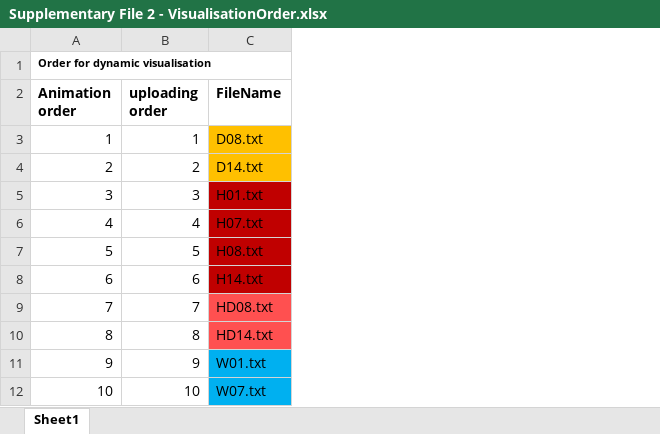
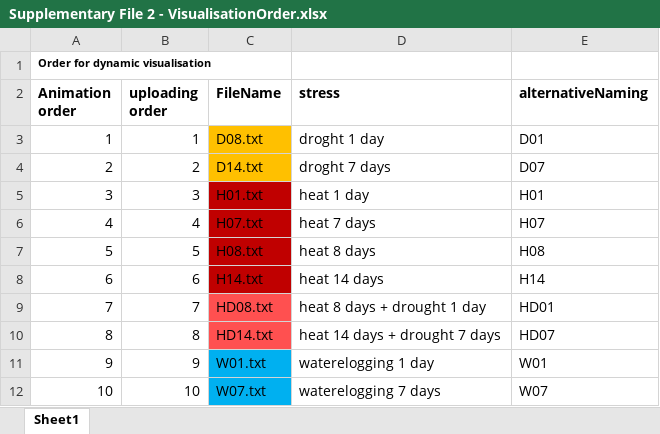
Before and after one commit to NIB-SI/multiOmics-integration, an Excel workbook: _p_ADAPTOmics/_I_Desiree/presentations/supplemets/Supplementary File 2 - VisualisationOrder.xlsx, sheet Sheet1, drawn as a sheet; values as stored, in another font and other column widths than the file's, no borders; the diff names each change by its address in the sheet, - before the commit and + after, or states it on an @@ line.

```diff
--- a/_p_ADAPTOmics/_I_Desiree/presentations/supplemets/Supplementary File 2 - VisualisationOrder.xlsx (sheet Sheet1)
+++ b/_p_ADAPTOmics/_I_Desiree/presentations/supplemets/Supplementary File 2 - VisualisationOrder.xlsx (sheet Sheet1)
+column D (stress), rows 3-12: droght 1 day | droght 7 days | heat 1 day | heat 7 days | heat 8 days | heat 14 days | heat 8 days + drought 1 day | heat 14 days + drought 7 days | waterelogging 1 day | waterelogging 7 days
+column E (alternativeNaming), rows 3-12: D01 | D07 | H01 | H07 | H08 | H14 | HD01 | HD07 | W01 | W07
```
Also changed, not shown: 34 other files.
